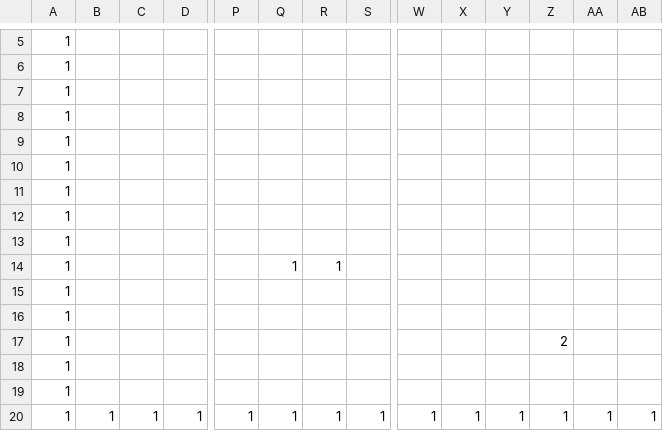
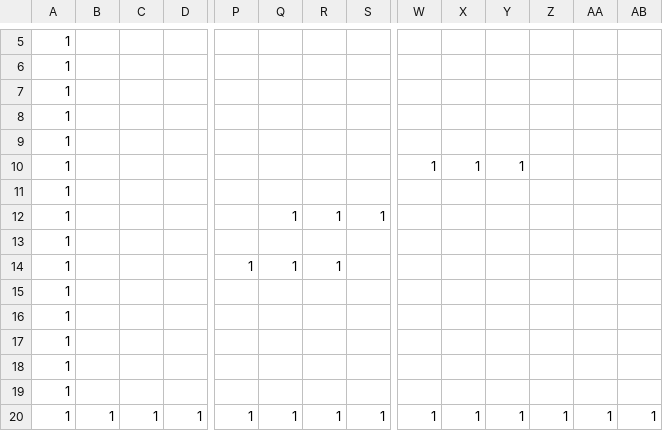
Before and after one commit to mikaze0067/10daysJam, a CSV file: DirectXGame/Resources/map.csv, drawn as a sheet; only a part is shown, gaps mark what is left out; removed rows and columns are numbered as before the commit, all else as after; rows hold the shown columns only; the diff names each change by its address in the sheet, - before the commit and + after, or states it on an @@ line.

Commit message:
mapの数字を2にするとダメージブロックができる。

```diff
--- a/DirectXGame/Resources/map.csv
+++ b/DirectXGame/Resources/map.csv
+row 10: 1 |  |  |  |  |  |  |  | 1 | 1 | 1
@@ row 12 moved to row 11: 1 @@
+row 12: 1 |  |  |  |  | 1 | 1 | 1
+row 14: 1 |  |  |  | 1 | 1 | 1
-row 14: 1 |  |  |  |  | 1 | 1
-row 15: 1
-row 16: 1
-Z17: 2
+Z17: (empty)
```
